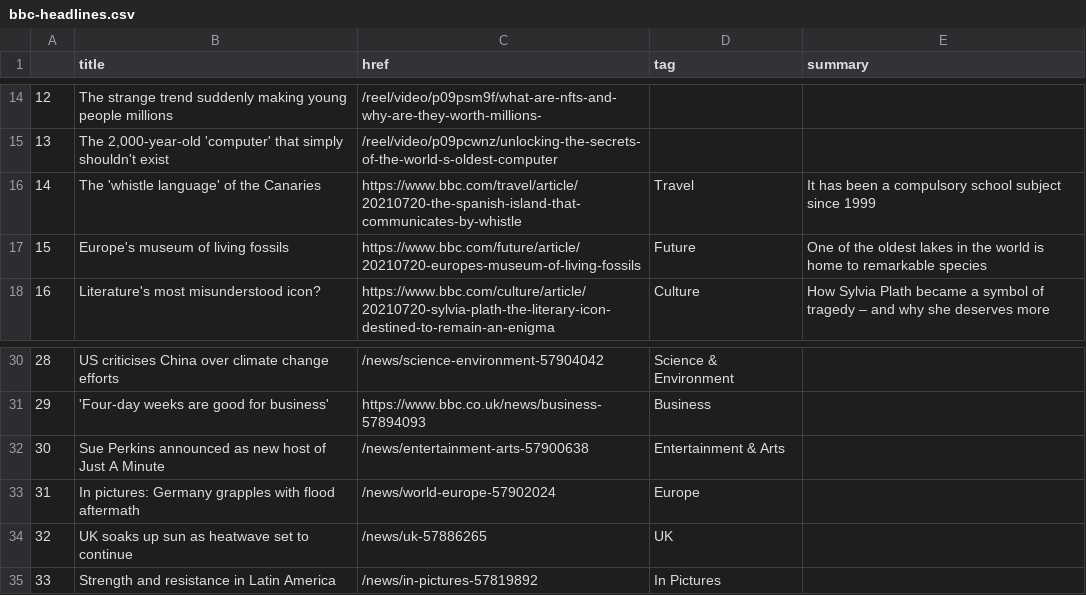
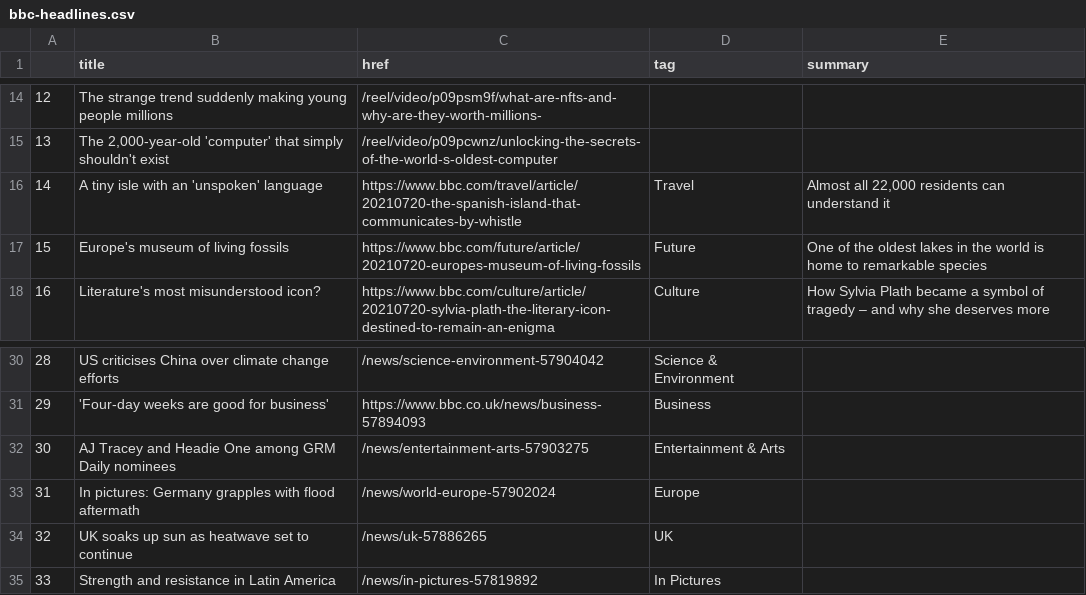
Before and after one commit to FraukeReyer/automatic-scraper, a CSV file: bbc-headlines.csv, drawn as a sheet; only a part is shown, gaps mark what is left out.

```diff
--- a/bbc-headlines.csv
+++ b/bbc-headlines.csv
@@ -15,3 +15,3 @@
 13,"The 2,000-year-old 'computer' that simply shouldn't exist",/reel/video/p09pcwnz/unlocking-the-secrets-of-the-world-s-oldest-computer,,
-14,The 'whistle language' of the Canaries,https://www.bbc.com/travel/article/20210720-the-spanish-island-that-communicates-by-whistle,Travel,It has been a compulsory school subject since 1999
+14,A tiny isle with an 'unspoken' language,https://www.bbc.com/travel/article/20210720-the-spanish-island-that-communicates-by-whistle,Travel,"Almost all 22,000 residents can understand it"
 15,Europe's museum of living fossils,https://www.bbc.com/future/article/20210720-europes-museum-of-living-fossils,Future,One of the oldest lakes in the world is home to remarkable species
@@ -31,3 +31,3 @@
 29,'Four-day weeks are good for business',https://www.bbc.co.uk/news/business-57894093,Business,
-30,Sue Perkins announced as new host of Just A Minute,/news/entertainment-arts-57900638,Entertainment & Arts,
+30,AJ Tracey and Headie One among GRM Daily nominees,/news/entertainment-arts-57903275,Entertainment & Arts,
 31,In pictures: Germany grapples with flood aftermath,/news/world-europe-57902024,Europe,
```
